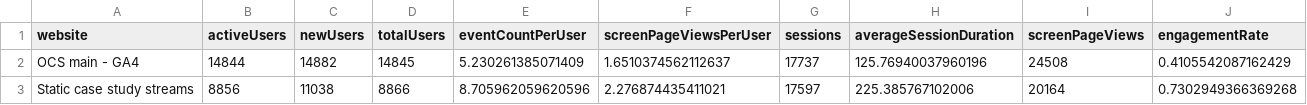
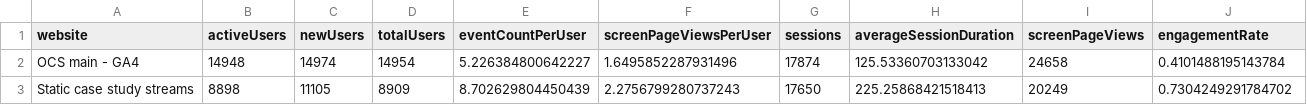
Before and after one commit to opencasestudies/ocs-metrics-dashboard, a TSV file: metricminer_data/ga/ga_metrics.tsv, drawn as a sheet.

```diff
--- a/metricminer_data/ga/ga_metrics.tsv
+++ b/metricminer_data/ga/ga_metrics.tsv
@@ -1,3 +1,3 @@
 website	activeUsers	newUsers	totalUsers	eventCountPerUser	screenPageViewsPerUser	sessions	averageSessionDuration	screenPageViews	engagementRate
-OCS main - GA4	14844	14882	14845	5.230261385071409	1.6510374562112637	17737	125.76940037960196	24508	0.4105542087162429
-Static case study streams	8856	11038	8866	8.705962059620596	2.276874435411021	17597	225.385767102006	20164	0.7302949366369268
+OCS main - GA4	14948	14974	14954	5.226384800642227	1.6495852287931496	17874	125.53360703133042	24658	0.4101488195143784
+Static case study streams	8898	11105	8909	8.702629804450439	2.2756799280737243	17650	225.25868421518413	20249	0.7304249291784702
```
Also changed, not shown: 1 other file.
